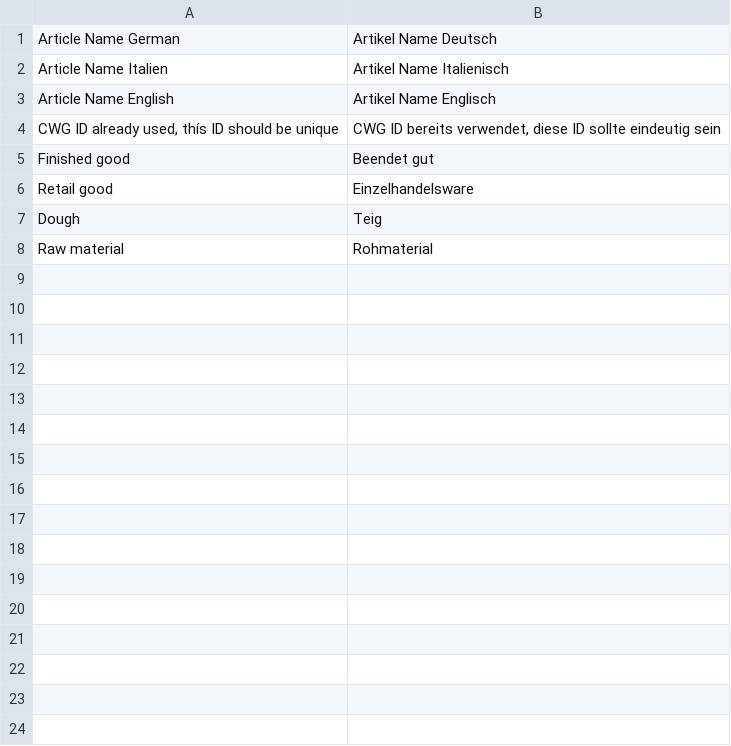
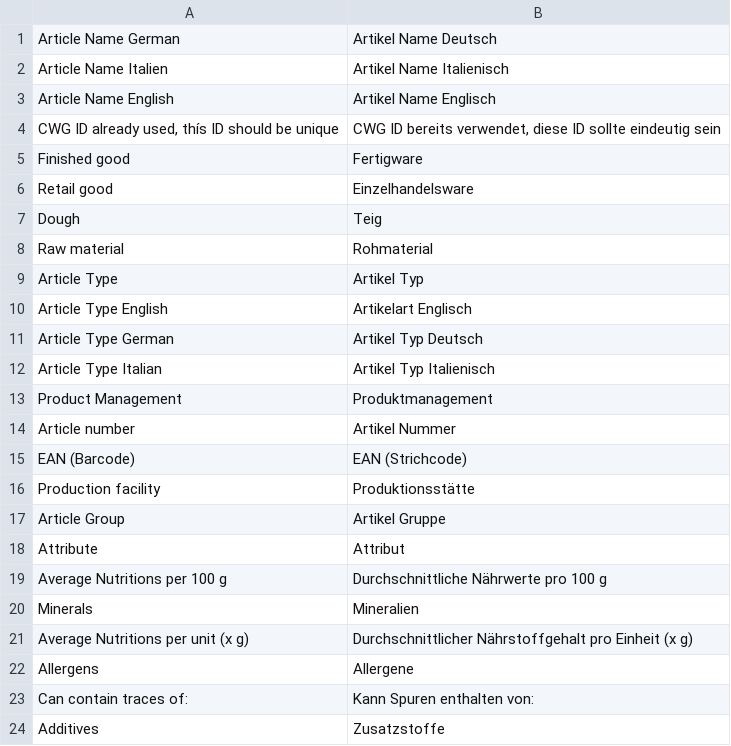
Before and after one commit to hardik-devit/Devit-Customization, a CSV file: devit_customization/translations/de.csv, drawn as a sheet; only a part is shown; the diff covers the shown part only.

```diff
--- a/devit_customization/translations/de.csv
+++ b/devit_customization/translations/de.csv
@@ -4,3 +4,3 @@ Article Name English,Artikel Name Englisch,
 "CWG ID already used, thís ID should be unique","CWG ID bereits verwendet, diese ID sollte eindeutig sein",
-Finished good,Beendet gut,
+Finished good,Fertigware,
 Retail good,Einzelhandelsware,
@@ -8 +8,17 @@ Dough,Teig,
 Raw material,Rohmaterial,
+Article Type,Artikel Typ,
+Article Type English,Artikelart Englisch,
+Article Type German,Artikel Typ Deutsch,
+Article Type Italian,Artikel Typ Italienisch,
+Product Management,Produktmanagement,
+Article number,Artikel Nummer,
+"EAN (Barcode)","EAN (Strichcode)",
+Production facility,Produktionsstätte,
+Article Group,Artikel Gruppe,
+Attribute,Attribut,
+Average Nutritions per 100 g,Durchschnittliche Nährwerte pro 100 g,
+Minerals,Mineralien,
+"Average Nutritions per unit (x g)","Durchschnittlicher Nährstoffgehalt pro Einheit (x g)"
+Allergens,Allergene,
+"Can contain traces of:","Kann Spuren enthalten von:",
+Additives,Zusatzstoffe,
```
Also changed, not shown: 24 added rows elsewhere in this file, devit_customization/translations/it.csv, 3 other files.
